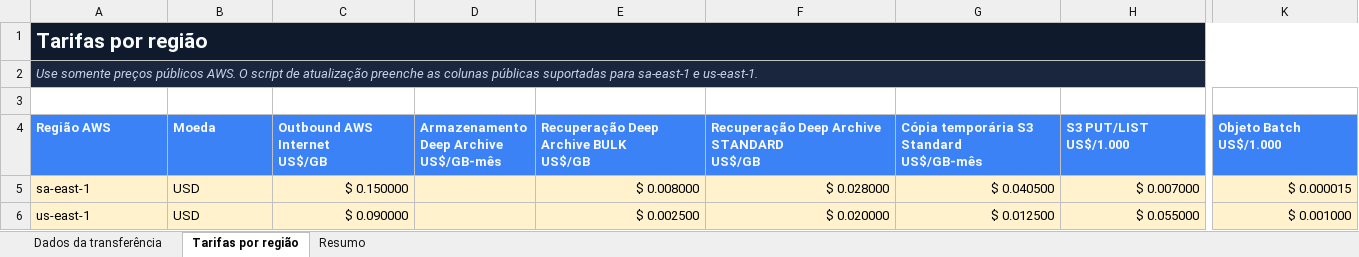
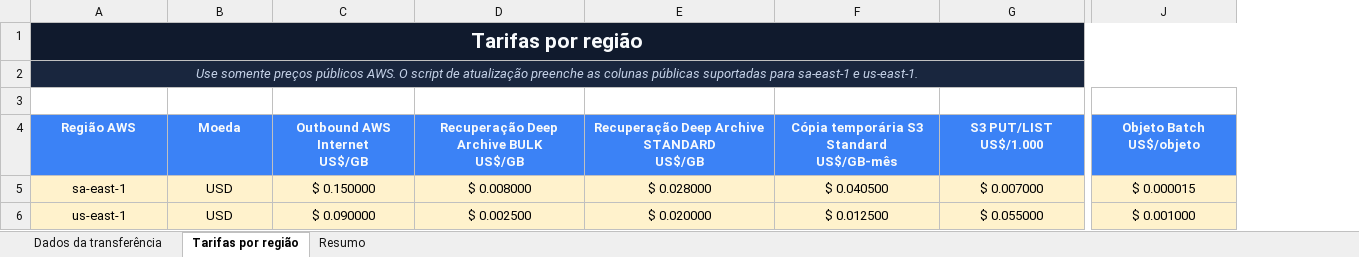
Before and after one commit to wuilber002/copy-s3-to-oci, an Excel workbook: docs/raijin-cost-calculator.xlsx, sheet Tarifas por região, drawn as a sheet; only a part is shown, gaps mark what is left out; values as stored, in another font and other column widths than the file's, no borders; removed rows and columns are numbered as before the commit, all else as after; ↵ is a line break in a cell; the diff covers the shown part only; the diff names each change by its address in the sheet, - before the commit and + after, or states it on an @@ line.

Commit message:
Remove unused Deep Archive storage tariff

```diff
--- a/docs/raijin-cost-calculator.xlsx (sheet Tarifas por região)
+++ b/docs/raijin-cost-calculator.xlsx (sheet Tarifas por região)
-column D, row 4: Armazenamento Deep Archive ↵ US$/GB-mês
-A1:A2 alignment: left
+A1:A2 alignment: center
-A4:C4 alignment: left
+A4:C4 alignment: center
-D4:J4 alignment: left
+D4:J4 alignment: center
-J4: Objeto Batch ↵ US$/1.000
+J4: Objeto Batch ↵ US$/objeto
-A5:B6 alignment: left
+A5:B6 alignment: center
-C5:C6 alignment: right
+C5:C6 alignment: center
-D5:J6 alignment: right
+D5:J6 alignment: center
```
Also changed, not shown: cell formats elsewhere in this sheet, sheet Resumo, sheet Dados da transferência, 2 other files.
